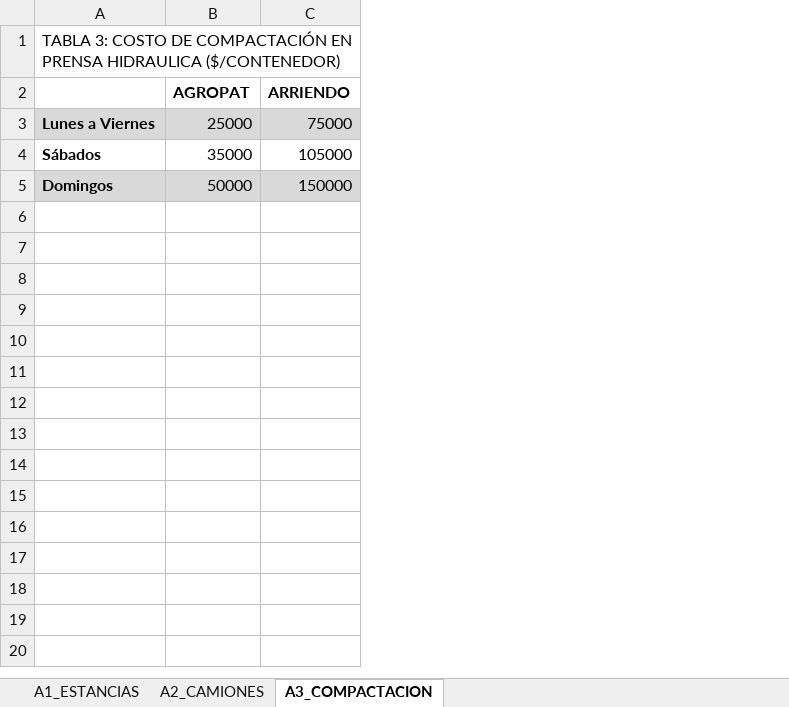
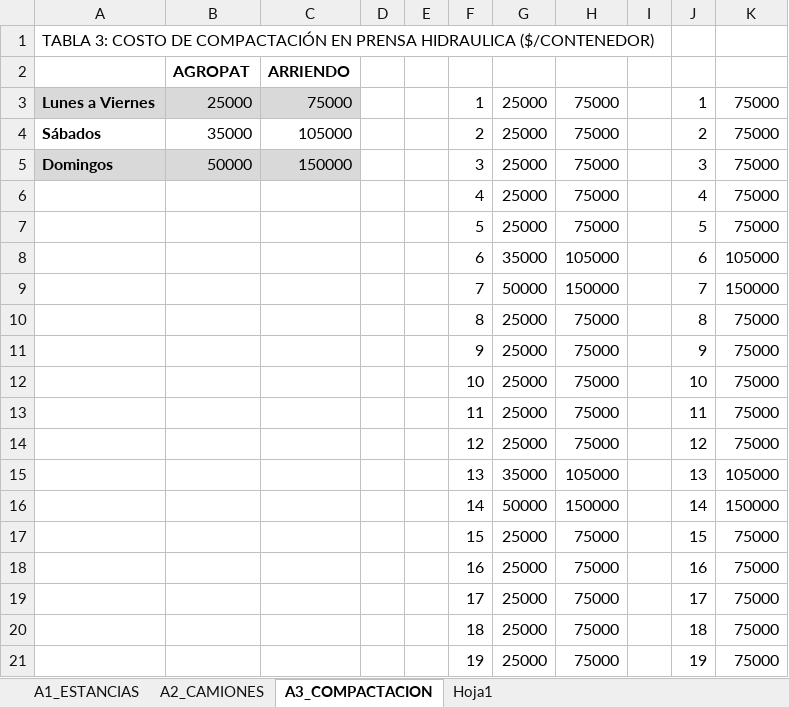
Before and after one commit to Dvilches1234/tarea-opti, an Excel workbook: Anexos_tarea_2.xlsx, sheet A3_COMPACTACION, drawn as a sheet; only a part is shown; values as stored, in another font and other column widths than the file's, no borders; the diff covers the shown part only; the diff names each change by its address in the sheet, - before the commit and + after, or states it on an @@ line.

```diff
--- a/Anexos_tarea_2.xlsx (sheet A3_COMPACTACION)
+++ b/Anexos_tarea_2.xlsx (sheet A3_COMPACTACION)
+sheet tab: Hoja1
+column D, empty
+column E, empty
+column F, rows 3-5: 1 | 2 | 3
+column G, rows 3-5: all 25000
+column H, rows 3-5: all 75000
+column I, empty
+column J, rows 3-5: 1 | 2 | 3
+column K, rows 3-5: all 75000
+row 6:  |  |  |  |  | 4 | 25000 | 75000 |  | 4 | 75000
+row 7:  |  |  |  |  | 5 | 25000 | 75000 |  | 5 | 75000
+row 8:  |  |  |  |  | 6 | 35000 | 105000 |  | 6 | 105000
+row 9:  |  |  |  |  | 7 | 50000 | 150000 |  | 7 | 150000
+row 10:  |  |  |  |  | 8 | 25000 | 75000 |  | 8 | 75000
+row 11:  |  |  |  |  | 9 | 25000 | 75000 |  | 9 | 75000
+row 12:  |  |  |  |  | 10 | 25000 | 75000 |  | 10 | 75000
+row 13:  |  |  |  |  | 11 | 25000 | 75000 |  | 11 | 75000
+row 14:  |  |  |  |  | 12 | 25000 | 75000 |  | 12 | 75000
+row 15:  |  |  |  |  | 13 | 35000 | 105000 |  | 13 | 105000
+row 16:  |  |  |  |  | 14 | 50000 | 150000 |  | 14 | 150000
+row 17:  |  |  |  |  | 15 | 25000 | 75000 |  | 15 | 75000
+row 18:  |  |  |  |  | 16 | 25000 | 75000 |  | 16 | 75000
+row 19:  |  |  |  |  | 17 | 25000 | 75000 |  | 17 | 75000
+row 20:  |  |  |  |  | 18 | 25000 | 75000 |  | 18 | 75000
+row 21:  |  |  |  |  | 19 | 25000 | 75000 |  | 19 | 75000
```
Also changed, not shown: 41 added rows elsewhere in this sheet, 12 other files.
